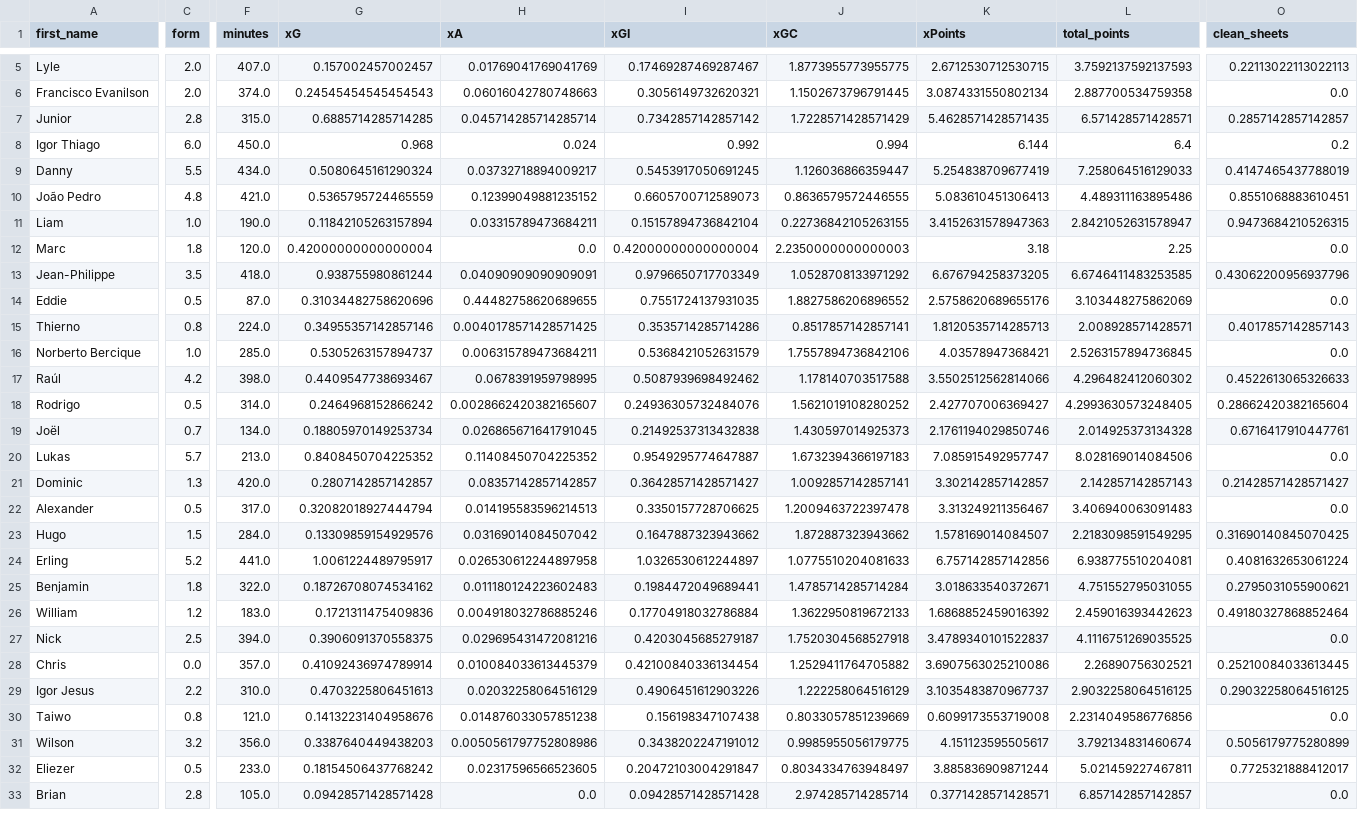
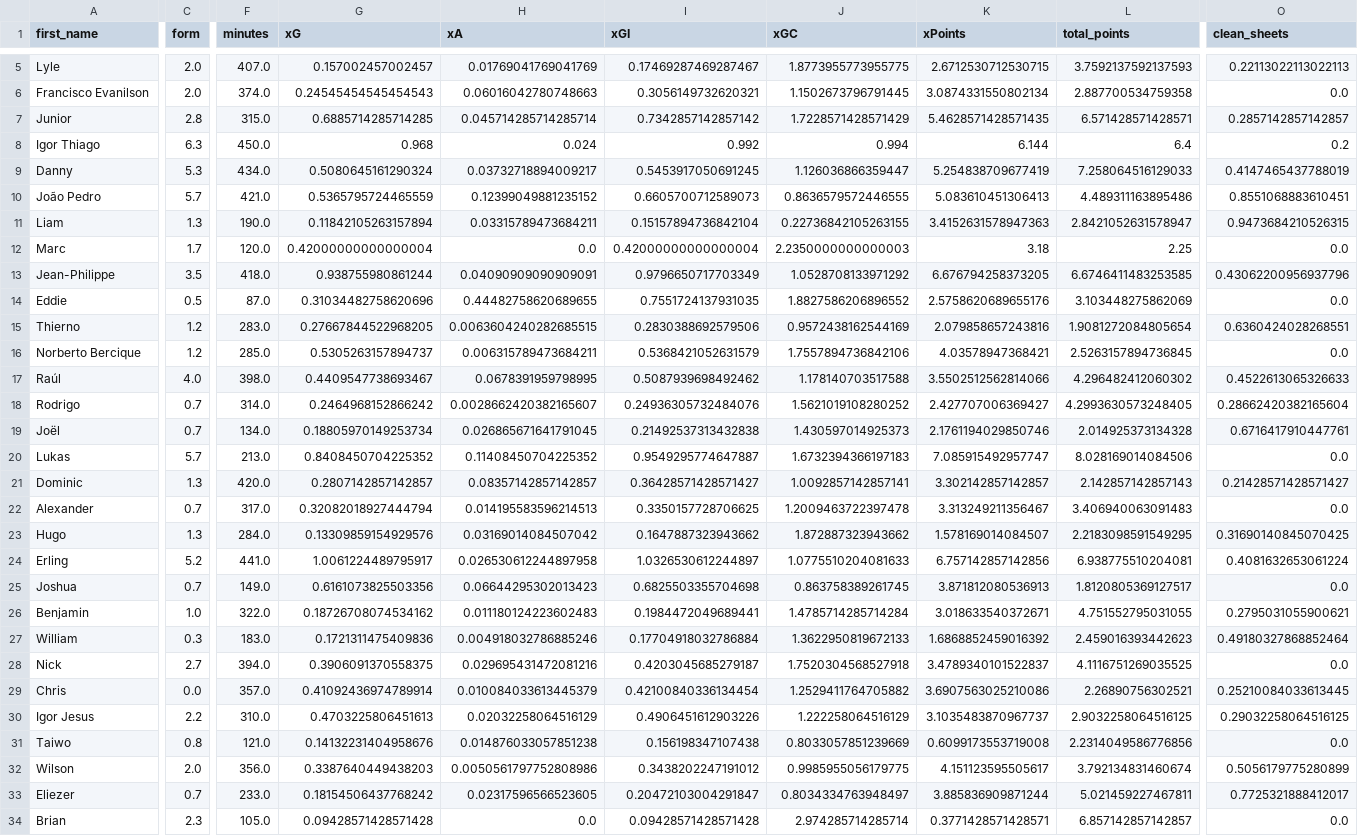
Before and after one commit to sarthakk88/FPL-Stats, a CSV file: data/attackers_last5.csv, drawn as a sheet; only a part is shown, gaps mark what is left out; addresses are those after the commit; rows hold the shown columns only; the diff covers the shown part only; the diff names each change by its address in the sheet, - before the commit and + after, or states it on an @@ line.

```diff
--- a/data/attackers_last5.csv
+++ b/data/attackers_last5.csv
-C8 (form): 6.0
+C8 (form): 6.3
-C9 (form): 5.5
+C9 (form): 5.3
-C10 (form): 4.8
+C10 (form): 5.7
-C11 (form): 1.0
+C11 (form): 1.3
-C12 (form): 1.8
+C12 (form): 1.7
-C15 (form): 0.8
+C15 (form): 1.2
-F15 (minutes): 224.0
+F15 (minutes): 283.0
-G15 (xG): 0.34955357142857146
+G15 (xG): 0.27667844522968205
-H15 (xA): 0.0040178571428571425
+H15 (xA): 0.0063604240282685515
-I15 (xGI): 0.3535714285714286
+I15 (xGI): 0.2830388692579506
-J15 (xGC): 0.8517857142857141
+J15 (xGC): 0.9572438162544169
-K15 (xPoints): 1.8120535714285713
+K15 (xPoints): 2.079858657243816
-L15 (total_points): 2.008928571428571
+L15 (total_points): 1.9081272084805654
-O15 (clean_sheets): 0.4017857142857143
+O15 (clean_sheets): 0.6360424028268551
-C16 (form): 1.0
+C16 (form): 1.2
-C17 (form): 4.2
+C17 (form): 4.0
-C18 (form): 0.5
+C18 (form): 0.7
-C22 (form): 0.5
+C22 (form): 0.7
-C23 (form): 1.5
+C23 (form): 1.3
+row 25: Joshua | 0.7 | 149.0 | 0.6161073825503356 | 0.06644295302013423 | 0.6825503355704698 | 0.863758389261745 | 3.871812080536913 | 1.8120805369127517 | 0.0
-C26 (form): 1.8
+C26 (form): 1.0
-C27 (form): 1.2
+C27 (form): 0.3
-C28 (form): 2.5
+C28 (form): 2.7
-C32 (form): 3.2
+C32 (form): 2.0
-C33 (form): 0.5
+C33 (form): 0.7
-C34 (form): 2.8
+C34 (form): 2.3
```
Also changed, not shown: 11 edited cells elsewhere in this file, data/attackers_all.csv, data/attackers_home.csv, 21 other files.
